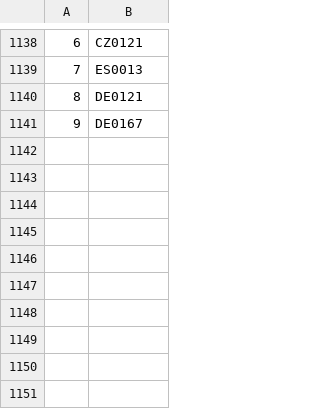
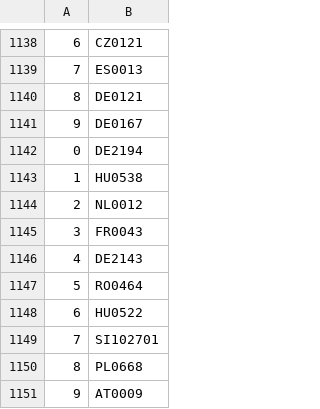
Before and after one commit to valdal14/olympy, a CSV file: dataset_cost_center.csv, drawn as a sheet; only a part is shown, gaps mark what is left out.

Commit message:
Automated CSV data append at 20:38:41

```diff
--- a/dataset_cost_center.csv
+++ b/dataset_cost_center.csv
@@ -1141 +1141,11 @@
 9,DE0167
+0,DE2194
+1,HU0538
+2,NL0012
+3,FR0043
+4,DE2143
+5,RO0464
+6,HU0522
+7,SI102701
+8,PL0668
+9,AT0009
```
